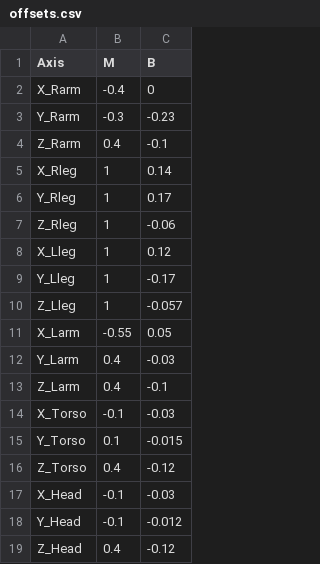
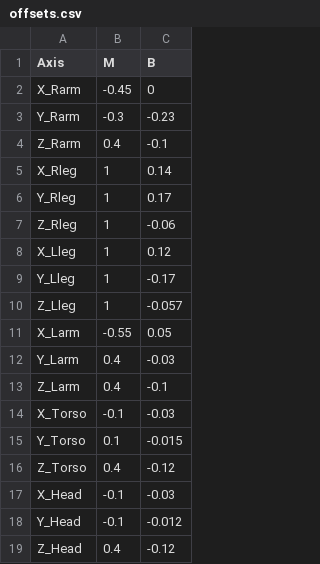
Before and after one commit to LennonNM/Proyecto_Electrico, a CSV file: Code/Ver4/offsets.csv, drawn as a sheet.

```diff
--- a/Code/Ver4/offsets.csv
+++ b/Code/Ver4/offsets.csv
@@ -1,3 +1,3 @@
 Axis,M,B
-X_Rarm,-0.4,0
+X_Rarm,-0.45,0
 Y_Rarm,-0.3,-0.23
```
Also changed, not shown: 17 other files.
